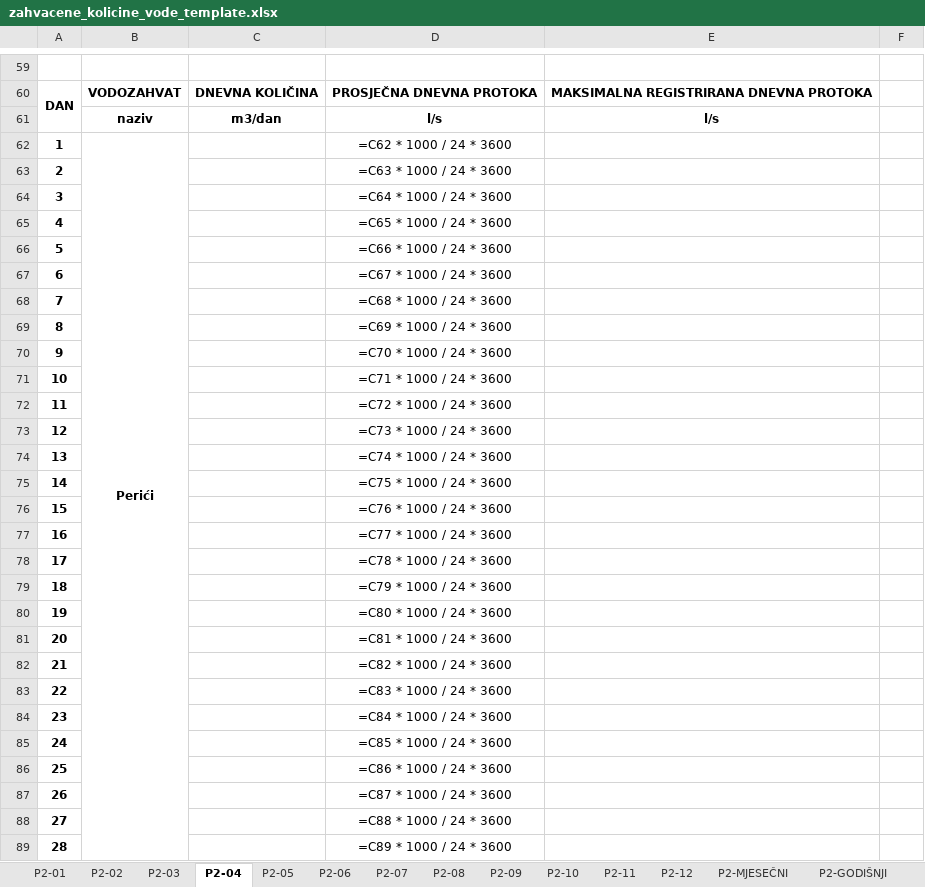
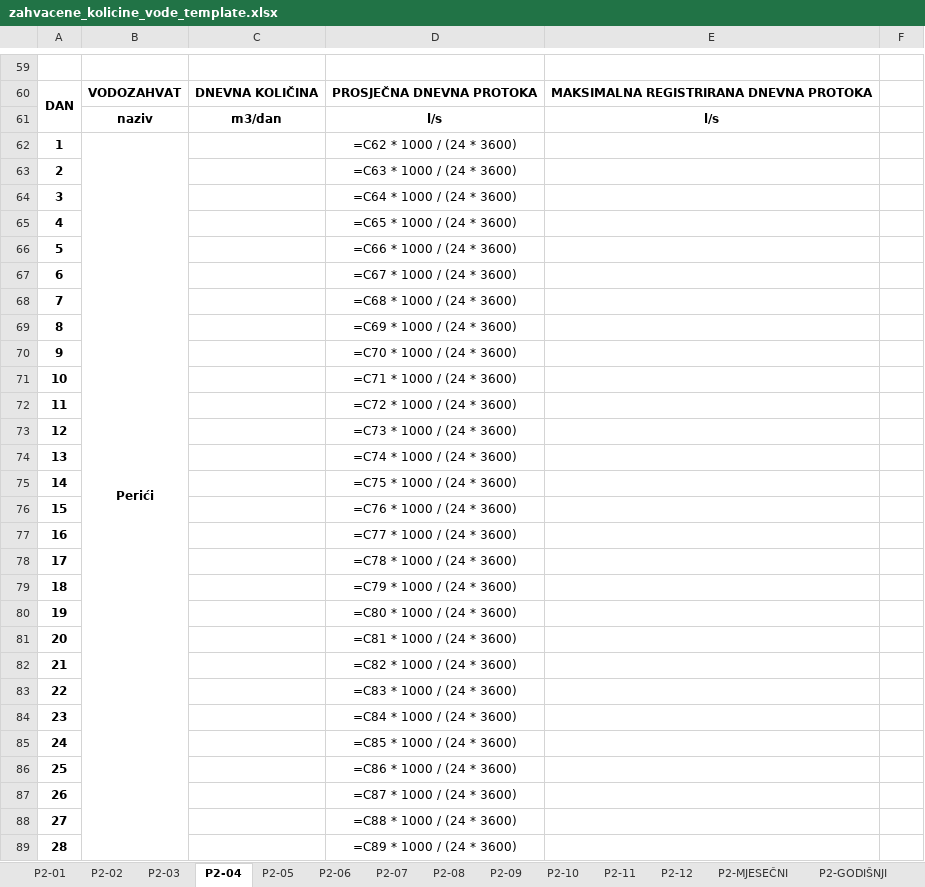
Before and after one commit to kvrancic/AquaExport, an Excel workbook: templates/zahvacene_kolicine_vode_template.xlsx, sheet P2-04, drawn as a sheet; only a part is shown, gaps mark what is left out; values as stored, in another font and other column widths than the file's, no borders; formulas without a stored value are shown as written; conditional formats not drawn; the diff covers the shown part only; the diff names each change by its address in the sheet, - before the commit and + after, or states it on an @@ line.

```diff
--- a/templates/zahvacene_kolicine_vode_template.xlsx (sheet P2-04)
+++ b/templates/zahvacene_kolicine_vode_template.xlsx (sheet P2-04)
-D62: =C62 * 1000 / 24 * 3600
+D62: =C62 * 1000 / (24 * 3600)
-D63: =C63 * 1000 / 24 * 3600
+D63: =C63 * 1000 / (24 * 3600)
-D64: =C64 * 1000 / 24 * 3600
+D64: =C64 * 1000 / (24 * 3600)
-D65: =C65 * 1000 / 24 * 3600
+D65: =C65 * 1000 / (24 * 3600)
-D66: =C66 * 1000 / 24 * 3600
+D66: =C66 * 1000 / (24 * 3600)
-D67: =C67 * 1000 / 24 * 3600
+D67: =C67 * 1000 / (24 * 3600)
-D68: =C68 * 1000 / 24 * 3600
+D68: =C68 * 1000 / (24 * 3600)
-D69: =C69 * 1000 / 24 * 3600
+D69: =C69 * 1000 / (24 * 3600)
-D70: =C70 * 1000 / 24 * 3600
+D70: =C70 * 1000 / (24 * 3600)
-D71: =C71 * 1000 / 24 * 3600
+D71: =C71 * 1000 / (24 * 3600)
-D72: =C72 * 1000 / 24 * 3600
+D72: =C72 * 1000 / (24 * 3600)
-D73: =C73 * 1000 / 24 * 3600
+D73: =C73 * 1000 / (24 * 3600)
-D74: =C74 * 1000 / 24 * 3600
+D74: =C74 * 1000 / (24 * 3600)
-D75: =C75 * 1000 / 24 * 3600
+D75: =C75 * 1000 / (24 * 3600)
-D76: =C76 * 1000 / 24 * 3600
+D76: =C76 * 1000 / (24 * 3600)
-D77: =C77 * 1000 / 24 * 3600
+D77: =C77 * 1000 / (24 * 3600)
-D78: =C78 * 1000 / 24 * 3600
+D78: =C78 * 1000 / (24 * 3600)
-D79: =C79 * 1000 / 24 * 3600
+D79: =C79 * 1000 / (24 * 3600)
-D80: =C80 * 1000 / 24 * 3600
+D80: =C80 * 1000 / (24 * 3600)
-D81: =C81 * 1000 / 24 * 3600
+D81: =C81 * 1000 / (24 * 3600)
-D82: =C82 * 1000 / 24 * 3600
+D82: =C82 * 1000 / (24 * 3600)
-D83: =C83 * 1000 / 24 * 3600
+D83: =C83 * 1000 / (24 * 3600)
-D84: =C84 * 1000 / 24 * 3600
+D84: =C84 * 1000 / (24 * 3600)
-D85: =C85 * 1000 / 24 * 3600
+D85: =C85 * 1000 / (24 * 3600)
-D86: =C86 * 1000 / 24 * 3600
+D86: =C86 * 1000 / (24 * 3600)
-D87: =C87 * 1000 / 24 * 3600
+D87: =C87 * 1000 / (24 * 3600)
-D88: =C88 * 1000 / 24 * 3600
+D88: =C88 * 1000 / (24 * 3600)
-D89: =C89 * 1000 / 24 * 3600
+D89: =C89 * 1000 / (24 * 3600)
```
Also changed, not shown: 64 edited cells elsewhere in this sheet, sheet P2-10, sheet P2-09, sheet P2-11, sheet P2-12, sheet P2-03, sheet P2-05, 5 more sheets.
